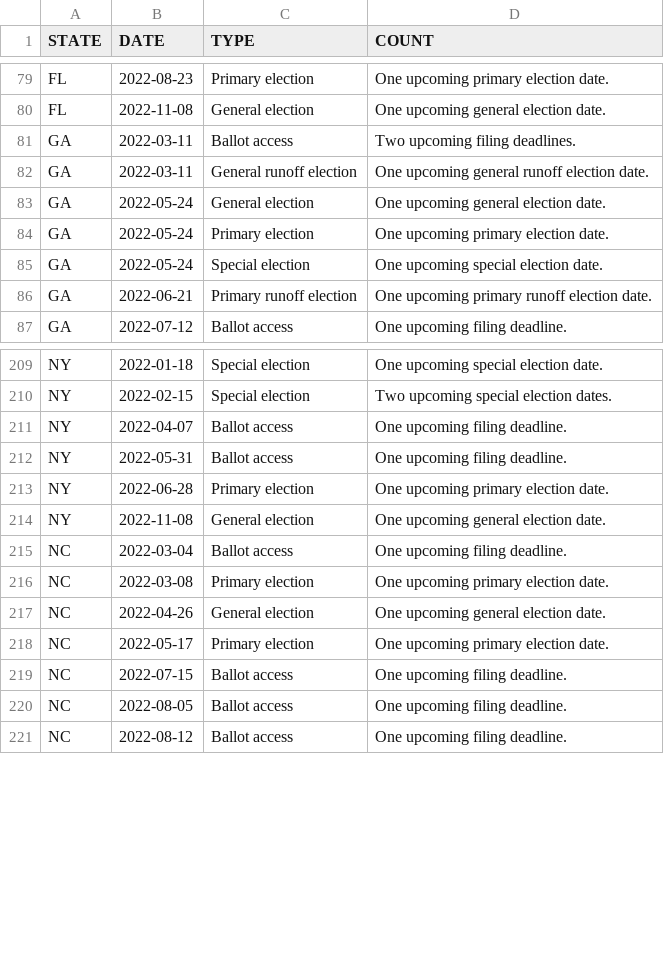
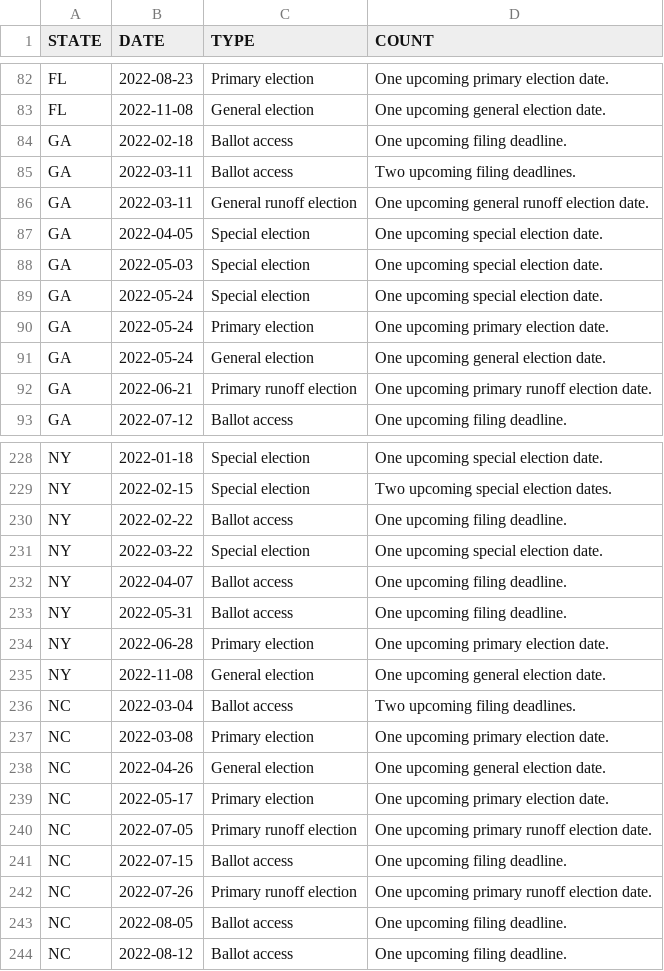
Before and after one commit to willdebras/civiclookup, a CSV file: Data/elec_dates_group.csv, drawn as a sheet; only a part is shown, gaps mark what is left out; the diff covers the shown part only.

```diff
--- a/Data/elec_dates_group.csv
+++ b/Data/elec_dates_group.csv
@@ -80,7 +83,10 @@ FL,2022-08-23,Primary election,One upcoming primary election date.
 FL,2022-11-08,General election,One upcoming general election date.
+GA,2022-02-18,Ballot access,One upcoming filing deadline.
 GA,2022-03-11,Ballot access,Two upcoming filing deadlines.
 GA,2022-03-11,General runoff election,One upcoming general runoff election date.
+GA,2022-04-05,Special election,One upcoming special election date.
+GA,2022-05-03,Special election,One upcoming special election date.
+GA,2022-05-24,Special election,One upcoming special election date.
+GA,2022-05-24,Primary election,One upcoming primary election date.
 GA,2022-05-24,General election,One upcoming general election date.
-GA,2022-05-24,Primary election,One upcoming primary election date.
-GA,2022-05-24,Special election,One upcoming special election date.
 GA,2022-06-21,Primary runoff election,One upcoming primary runoff election date.
@@ -210,2 +229,4 @@ NY,2022-01-18,Special election,One upcoming special election date.
 NY,2022-02-15,Special election,Two upcoming special election dates.
+NY,2022-02-22,Ballot access,One upcoming filing deadline.
+NY,2022-03-22,Special election,One upcoming special election date.
 NY,2022-04-07,Ballot access,One upcoming filing deadline.
@@ -214,3 +235,3 @@ NY,2022-06-28,Primary election,One upcoming primary election date.
 NY,2022-11-08,General election,One upcoming general election date.
-NC,2022-03-04,Ballot access,One upcoming filing deadline.
+NC,2022-03-04,Ballot access,Two upcoming filing deadlines.
 NC,2022-03-08,Primary election,One upcoming primary election date.
@@ -218,3 +239,5 @@ NC,2022-04-26,General election,One upcoming general election date.
 NC,2022-05-17,Primary election,One upcoming primary election date.
+NC,2022-07-05,Primary runoff election,One upcoming primary runoff election date.
 NC,2022-07-15,Ballot access,One upcoming filing deadline.
+NC,2022-07-26,Primary runoff election,One upcoming primary runoff election date.
 NC,2022-08-05,Ballot access,One upcoming filing deadline.
```
Also changed, not shown: 18 added rows, 12 moved rows and 10 edited cells elsewhere in this file, Data/elec_dates_full.csv, 1 other file.
